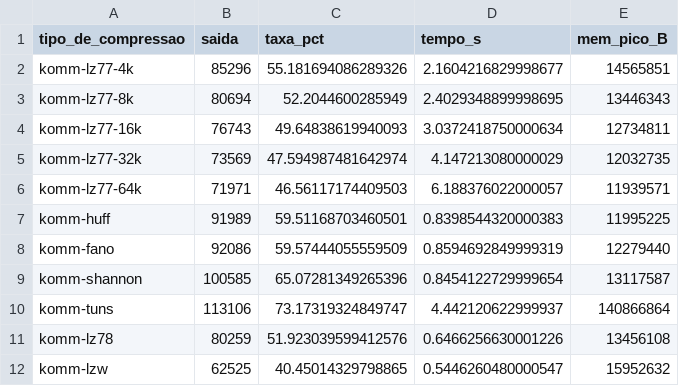
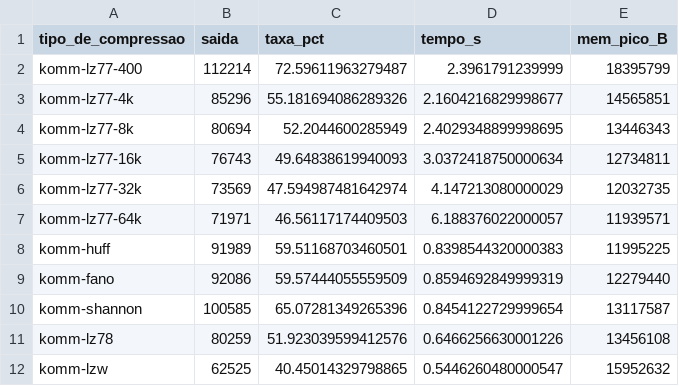
Before and after one commit to RhenzoHideki/monografia-algoritmos-de-compressao, a CSV file: codigos/komm_alice_results.csv, drawn as a sheet.

```diff
--- a/codigos/komm_alice_results.csv
+++ b/codigos/komm_alice_results.csv
@@ -1,2 +1,3 @@
 tipo_de_compressao,saida,taxa_pct,tempo_s,mem_pico_B
+komm-lz77-400,112214,72.59611963279487,2.3961791239999,18395799
 komm-lz77-4k,85296,55.181694086289326,2.1604216829998677,14565851
@@ -9,3 +10,2 @@ komm-fano,92086,59.57444055559509,0.8594692849999319,12279440
 komm-shannon,100585,65.07281349265396,0.8454122729999654,13117587
-komm-tuns,113106,73.17319324849747,4.442120622999937,140866864
 komm-lz78,80259,51.923039599412576,0.6466256630001226,13456108
```
Also changed, not shown: codigos/komm_smiley_results.csv, codigos/lz77_alice_results.csv, 18 other files.
